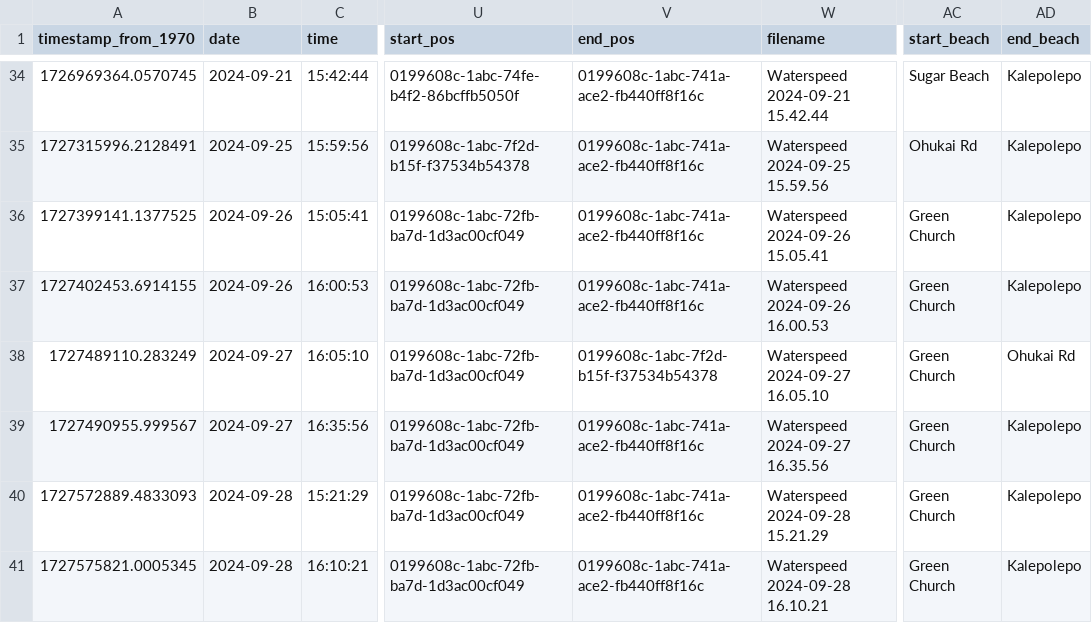
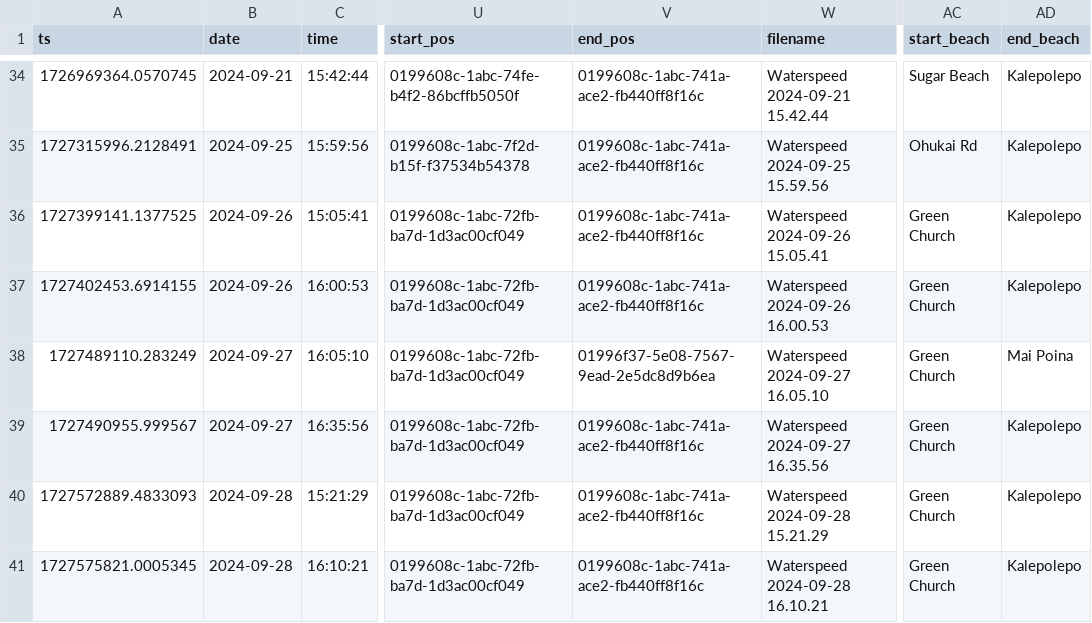
Before and after one commit to dustin/dwp, a CSV file: web/dwlist.csv, drawn as a sheet; only a part is shown, gaps mark what is left out; the diff covers the shown part only; the diff names each change by its address in the sheet, - before the commit and + after, or states it on an @@ line.

Commit message:
Updated runs

```diff
--- a/web/dwlist.csv
+++ b/web/dwlist.csv
-A1: timestamp_from_1970
+A1: ts
-V38 (end_pos): 0199608c-1abc-7f2d-b15f-f37534b54378
+V38 (end_pos): 01996f37-5e08-7567-9ead-2e5dc8d9b6ea
-AD38 (end_beach): Ohukai Rd
+AD38 (end_beach): Mai Poina
```
Also changed, not shown: 1 added row and 8 edited cells elsewhere in this file.
